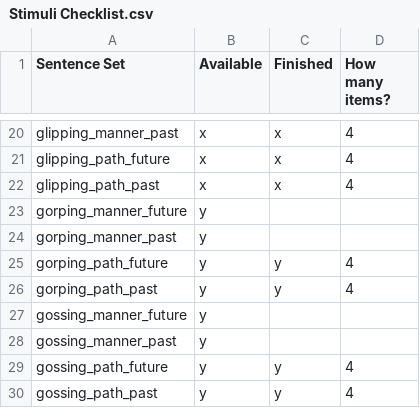
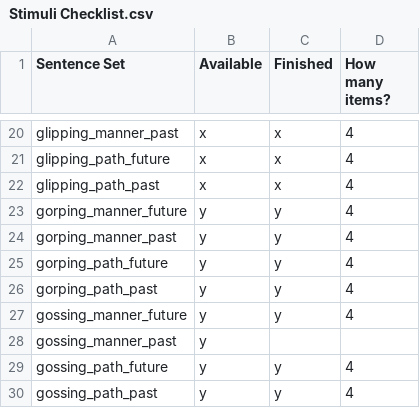
Before and after one commit to mekline/MannerPathPriming, a CSV file: Audio_stimuli_creation/Stimuli Checklist.csv, drawn as a sheet; only a part is shown, gaps mark what is left out.

```diff
--- a/Audio_stimuli_creation/Stimuli Checklist.csv
+++ b/Audio_stimuli_creation/Stimuli Checklist.csv
@@ -22,7 +22,7 @@ glipping_path_future,x,x,4
 glipping_path_past,x,x,4
-gorping_manner_future,y,,
-gorping_manner_past,y,,
+gorping_manner_future,y,y,4
+gorping_manner_past,y,y,4
 gorping_path_future,y,y,4
 gorping_path_past,y,y,4
-gossing_manner_future,y,,
+gossing_manner_future,y,y,4
 gossing_manner_past,y,,
```
Also changed, not shown: 4 other files.
